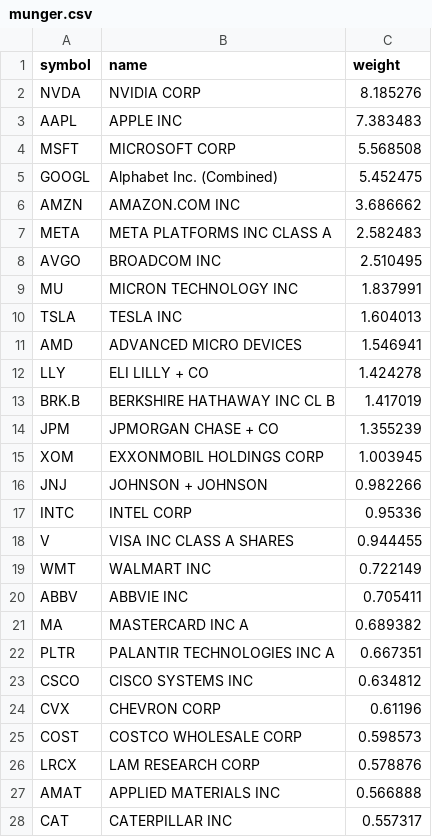
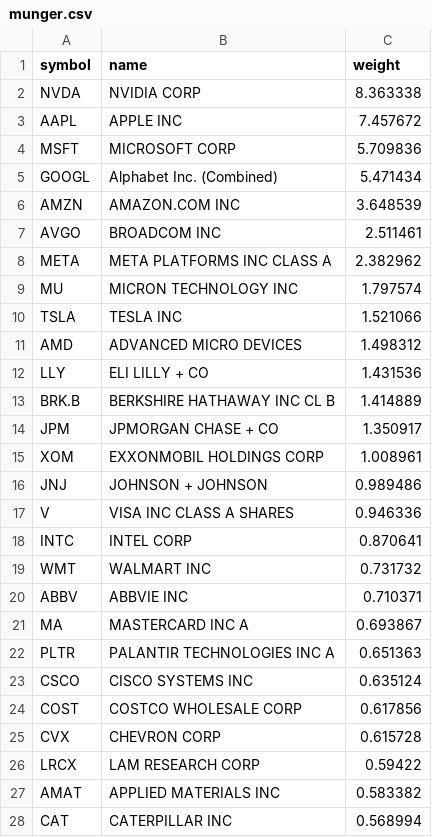
Before and after one commit to zacseidel/momentum, a CSV file: data/universe/munger.csv, drawn as a sheet; only a part is shown; the diff covers the shown part only.

```diff
--- a/data/universe/munger.csv
+++ b/data/universe/munger.csv
@@ -1,28 +1,28 @@
 symbol,name,weight
-NVDA,NVIDIA CORP,8.185276
-AAPL,APPLE INC,7.383483
-MSFT,MICROSOFT CORP,5.568508
-GOOGL,Alphabet Inc. (Combined),5.452475
-AMZN,AMAZON.COM INC,3.686662
-META,META PLATFORMS INC CLASS A,2.582483
-AVGO,BROADCOM INC,2.510495
-MU,MICRON TECHNOLOGY INC,1.837991
-TSLA,TESLA INC,1.604013
-AMD,ADVANCED MICRO DEVICES,1.546941
-LLY,ELI LILLY + CO,1.424278
-BRK.B,BERKSHIRE HATHAWAY INC CL B,1.417019
-JPM,JPMORGAN CHASE + CO,1.355239
-XOM,EXXONMOBIL HOLDINGS CORP,1.003945
-JNJ,JOHNSON + JOHNSON,0.982266
-INTC,INTEL CORP,0.95336
-V,VISA INC CLASS A SHARES,0.944455
-WMT,WALMART INC,0.722149
-ABBV,ABBVIE INC,0.705411
-MA,MASTERCARD INC   A,0.689382
-PLTR,PALANTIR TECHNOLOGIES INC A,0.667351
-CSCO,CISCO SYSTEMS INC,0.634812
-CVX,CHEVRON CORP,0.61196
-COST,COSTCO WHOLESALE CORP,0.598573
-LRCX,LAM RESEARCH CORP,0.578876
-AMAT,APPLIED MATERIALS INC,0.566888
-CAT,CATERPILLAR INC,0.557317
+NVDA,NVIDIA CORP,8.363338
+AAPL,APPLE INC,7.457672
+MSFT,MICROSOFT CORP,5.709836
+GOOGL,Alphabet Inc. (Combined),5.471434
+AMZN,AMAZON.COM INC,3.648539
+AVGO,BROADCOM INC,2.511461
+META,META PLATFORMS INC CLASS A,2.382962
+MU,MICRON TECHNOLOGY INC,1.797574
+TSLA,TESLA INC,1.521066
+AMD,ADVANCED MICRO DEVICES,1.498312
+LLY,ELI LILLY + CO,1.431536
+BRK.B,BERKSHIRE HATHAWAY INC CL B,1.414889
+JPM,JPMORGAN CHASE + CO,1.350917
+XOM,EXXONMOBIL HOLDINGS CORP,1.008961
+JNJ,JOHNSON + JOHNSON,0.989486
+V,VISA INC CLASS A SHARES,0.946336
+INTC,INTEL CORP,0.870641
+WMT,WALMART INC,0.731732
+ABBV,ABBVIE INC,0.710371
+MA,MASTERCARD INC   A,0.693867
+PLTR,PALANTIR TECHNOLOGIES INC A,0.651363
+CSCO,CISCO SYSTEMS INC,0.635124
+COST,COSTCO WHOLESALE CORP,0.617856
+CVX,CHEVRON CORP,0.615728
+LRCX,LAM RESEARCH CORP,0.59422
+AMAT,APPLIED MATERIALS INC,0.583382
+CAT,CATERPILLAR INC,0.568994
```
Also changed, not shown: 8 added rows, 8 removed rows and 15 edited cells elsewhere in this file, data/universe/change_log.csv, data/universe/megacap.csv, 8 other files.
